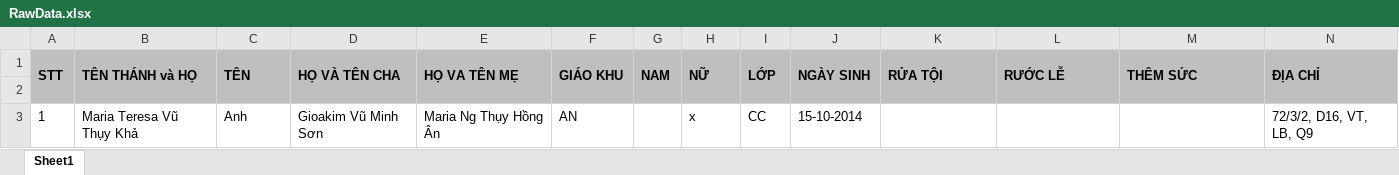
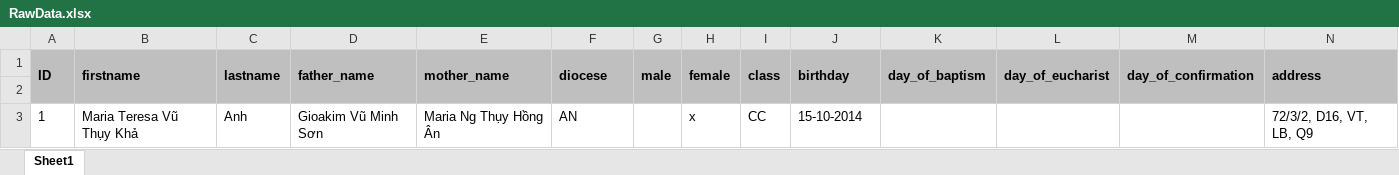
Before and after one commit to HuyNguyen2109/TNTT-Backend, an Excel workbook: db/mock data/RawData.xlsx, sheet Sheet1, drawn as a sheet; only a part is shown; values as stored, in another font and other column widths than the file's, no borders; removed rows and columns are numbered as before the commit, all else as after; rows hold the shown columns only; the diff names each change by its address in the sheet, - before the commit and + after, or states it on an @@ line.

Commit message:
Change mock data

```diff
--- a/db/mock data/RawData.xlsx (sheet Sheet1)
+++ b/db/mock data/RawData.xlsx (sheet Sheet1)
-row 1: STT | TÊN THÁNH và HỌ | TÊN | HỌ VÀ TÊN CHA | HỌ VA TÊN MẸ | GIÁO KHU | NAM | NỮ | LỚP | NGÀY SINH | RỬA TỘI | RƯỚC LỄ | THÊM SỨC | ĐỊA CHỈ
+row 1: ID | firstname | lastname | father_name | mother_name | diocese | male | female | class | birthday | day_of_baptism | day_of_eucharist | day_of_confirmation | address
```
Also changed, not shown: 2 other files.
